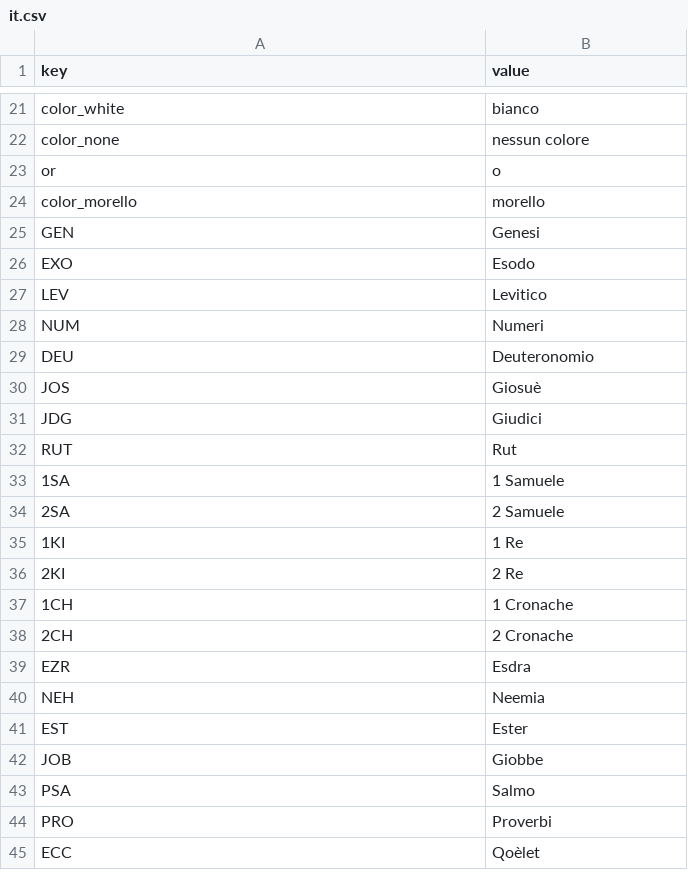
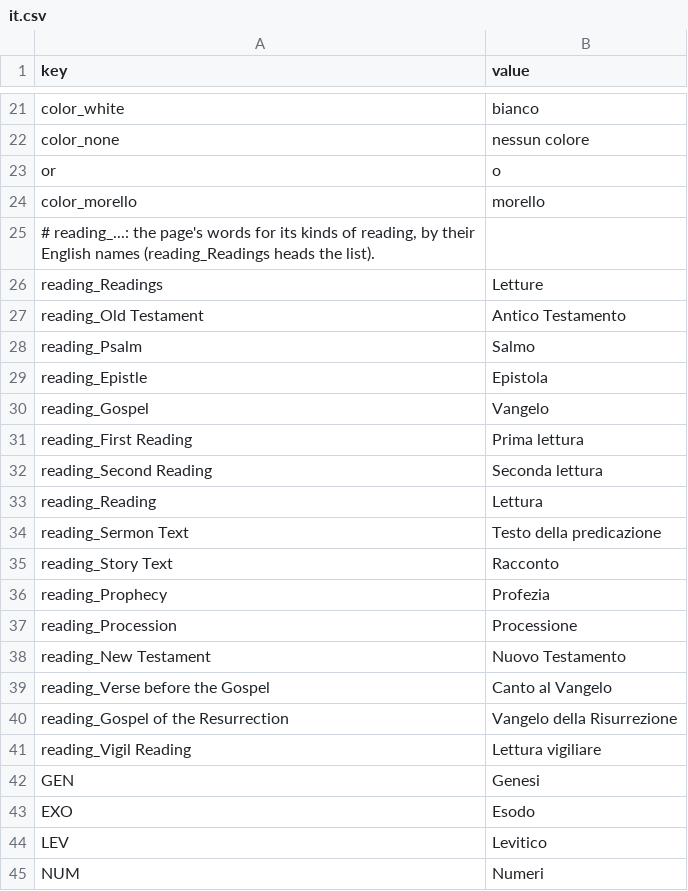
Before and after one commit to ChurchYearWheel/ChurchYearWheel, a CSV file: data/languages/it.csv, drawn as a sheet; only a part is shown, gaps mark what is left out; the shorter side is filled out with more unchanged rows; the diff names each change by its address in the sheet, - before the commit and + after, or states it on an @@ line.

Commit message:
Translate the page into 18 languages, with a Language setting
Settings > Language: the browser's language (default), Match the church, or one chosen; kept in the browser. Translations live in data/ui/<code>.csv (english,translation); missing lines stay English
Make a page: Language choice; church_year.py --language and config.csv page_language (auto, church, en or a data/ui code)
Translated: toolbar, all of Settings, Colors, Download, week view, Find, hints and tooltips; Make a page; Edit the data
Downloaded HTML, Markdown and iCalendar lists: titles, column names, notes, footer and dates in the page's language (CSV/JSON field names stay English; English output unchanged)
Readings line in the church's language: "Readings", reading kinds (reading_... in data/languages) and "or" between choices
Fix: chapter-verse mark before a parenthesized verse range "Lukas 11,(1–4) 5–13")
English calendars show dates in the page's language
verify_pages: cases for the Make a page language choice

```diff
--- a/data/languages/it.csv
+++ b/data/languages/it.csv
+row 25: # reading_...: the page's words for its kinds of reading, by their English names (reading_Readings heads the list).
+row 26: reading_Readings | Letture
+row 27: reading_Old Testament | Antico Testamento
+row 28: reading_Psalm | Salmo
+row 29: reading_Epistle | Epistola
+row 30: reading_Gospel | Vangelo
+row 31: reading_First Reading | Prima lettura
+row 32: reading_Second Reading | Seconda lettura
+row 33: reading_Reading | Lettura
+row 34: reading_Sermon Text | Testo della predicazione
+row 35: reading_Story Text | Racconto
+row 36: reading_Prophecy | Profezia
+row 37: reading_Procession | Processione
+row 38: reading_New Testament | Nuovo Testamento
+row 39: reading_Verse before the Gospel | Canto al Vangelo
+row 40: reading_Gospel of the Resurrection | Vangelo della Risurrezione
+row 41: reading_Vigil Reading | Lettura vigiliare
```
Also changed, not shown: data/languages/da.csv, data/languages/fi.csv, 45 other files.
